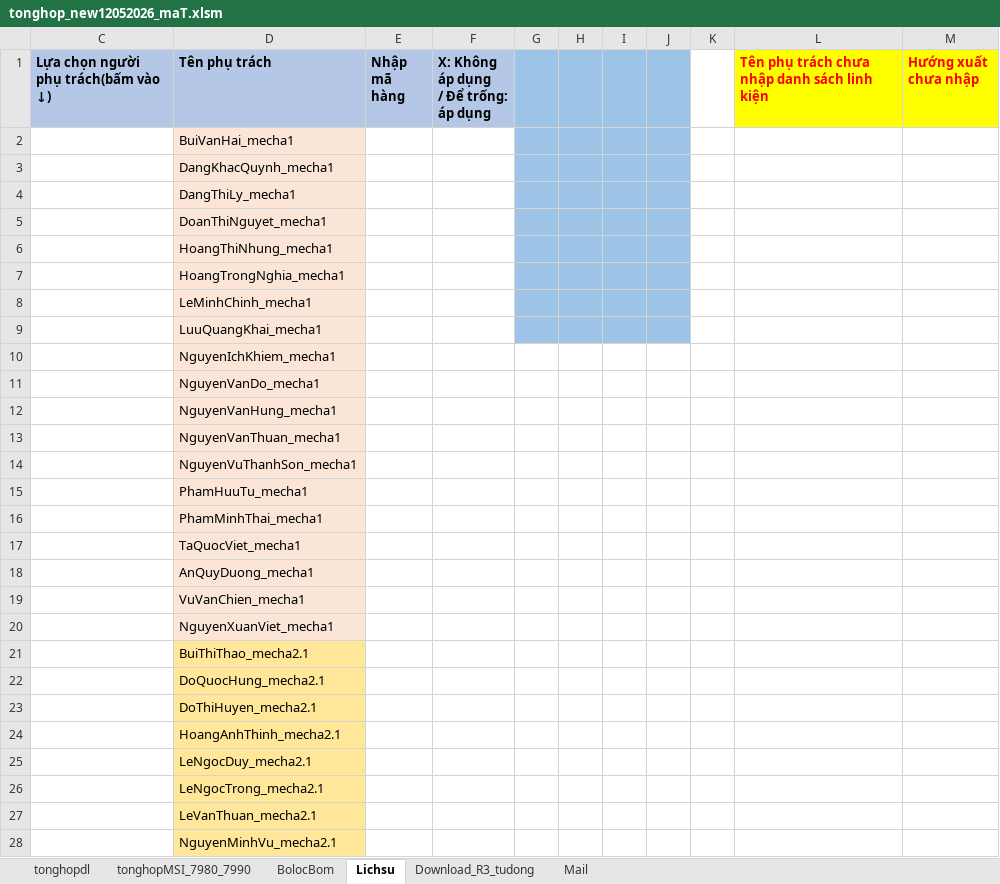
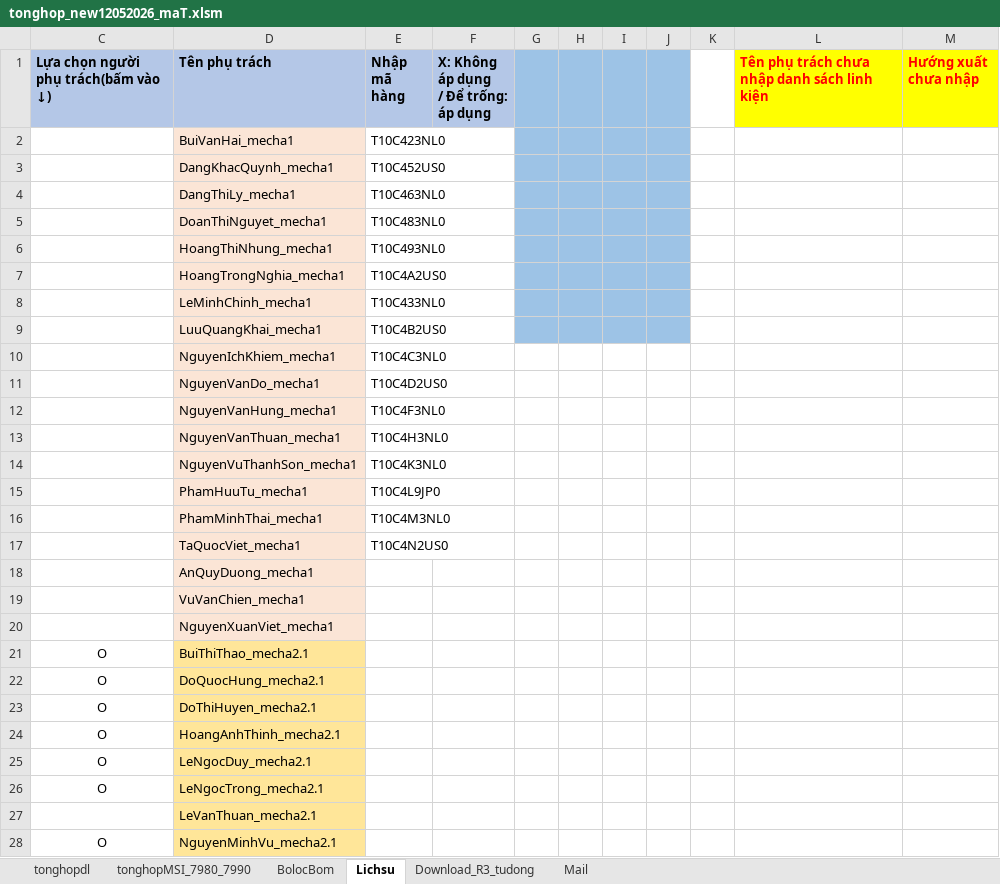
Before and after one commit to Nakazasen/pm_sosanhbom, an Excel workbook: tonghop_new12052026_maT.xlsm, sheet Lichsu, drawn as a sheet; only a part is shown; values as stored, in another font and other column widths than the file's, no borders; charts and pictures and conditional formats not drawn; the diff covers the shown part only; the diff names each change by its address in the sheet, - before the commit and + after, or states it on an @@ line.

```diff
--- a/tonghop_new12052026_maT.xlsm (sheet Lichsu)
+++ b/tonghop_new12052026_maT.xlsm (sheet Lichsu)
-E2 (Nhập mã hàng): (empty)
+E2 (Nhập mã hàng): T10C423NL0
-E3 (Nhập mã hàng): (empty)
+E3 (Nhập mã hàng): T10C452US0
-E4 (Nhập mã hàng): (empty)
+E4 (Nhập mã hàng): T10C463NL0
-E5 (Nhập mã hàng): (empty)
+E5 (Nhập mã hàng): T10C483NL0
-E6 (Nhập mã hàng): (empty)
+E6 (Nhập mã hàng): T10C493NL0
-E7 (Nhập mã hàng): (empty)
+E7 (Nhập mã hàng): T10C4A2US0
-E8 (Nhập mã hàng): (empty)
+E8 (Nhập mã hàng): T10C433NL0
-E9 (Nhập mã hàng): (empty)
+E9 (Nhập mã hàng): T10C4B2US0
-E10 (Nhập mã hàng): (empty)
+E10 (Nhập mã hàng): T10C4C3NL0
-E11 (Nhập mã hàng): (empty)
+E11 (Nhập mã hàng): T10C4D2US0
-E12 (Nhập mã hàng): (empty)
+E12 (Nhập mã hàng): T10C4F3NL0
-E13 (Nhập mã hàng): (empty)
+E13 (Nhập mã hàng): T10C4H3NL0
-E14 (Nhập mã hàng): (empty)
+E14 (Nhập mã hàng): T10C4K3NL0
-E15 (Nhập mã hàng): (empty)
+E15 (Nhập mã hàng): T10C4L9JP0
-E16 (Nhập mã hàng): (empty)
+E16 (Nhập mã hàng): T10C4M3NL0
-E17 (Nhập mã hàng): (empty)
+E17 (Nhập mã hàng): T10C4N2US0
-C21:C26: (empty)
+C21:C26: O
-C28: (empty)
+C28: O
```
Also changed, not shown: 3 edited cells elsewhere in this sheet, sheet BolocBom, 31 other files.
